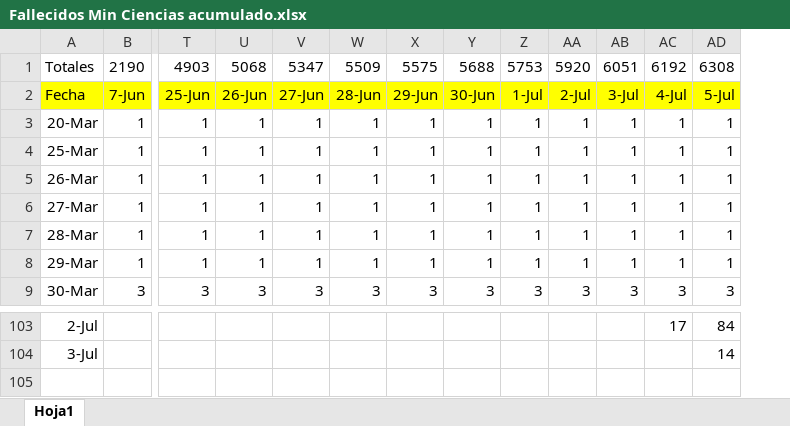
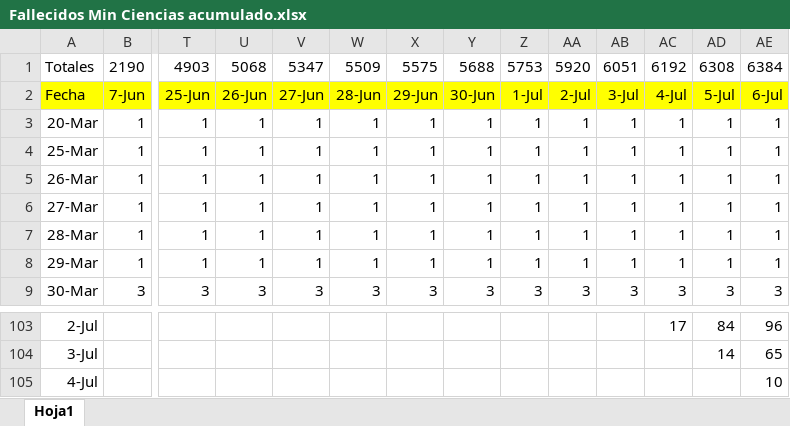
Before and after one commit to sergioangulo/Datos-COVID19, an Excel workbook: input/NuevaDefDefunciones/Fallecidos Min Ciencias acumulado.xlsx, sheet Hoja1, drawn as a sheet; only a part is shown, gaps mark what is left out; values as stored, in another font and other column widths than the file's, no borders; rows hold the shown columns only; the diff names each change by its address in the sheet, - before the commit and + after, or states it on an @@ line.

Commit message:
DP37

```diff
--- a/input/NuevaDefDefunciones/Fallecidos Min Ciencias acumulado.xlsx (sheet Hoja1)
+++ b/input/NuevaDefDefunciones/Fallecidos Min Ciencias acumulado.xlsx (sheet Hoja1)
+column AE, rows 1-9: 6384 | 6-Jul | 1 | 1 | 1 | 1 | 1 | 1 | 3; rows 103-104: 96 | 65
+row 105: 4-Jul |  |  |  |  |  |  |  |  |  |  |  |  | 10
```
